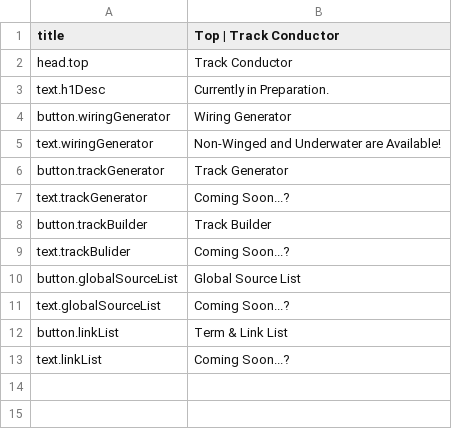
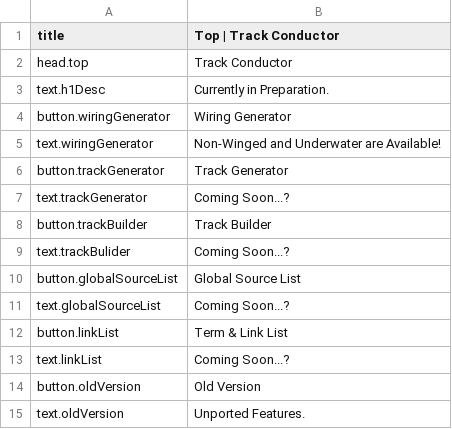
Before and after one commit to ShamojiSMM/TrackConductor, a CSV file: top/langs/en.csv, drawn as a sheet; the diff names each change by its address in the sheet, - before the commit and + after, or states it on an @@ line.

Commit message:
Update en.csv

```diff
--- a/top/langs/en.csv
+++ b/top/langs/en.csv
+row 14: button.oldVersion | Old Version
+row 15: text.oldVersion | Unported Features.
```
